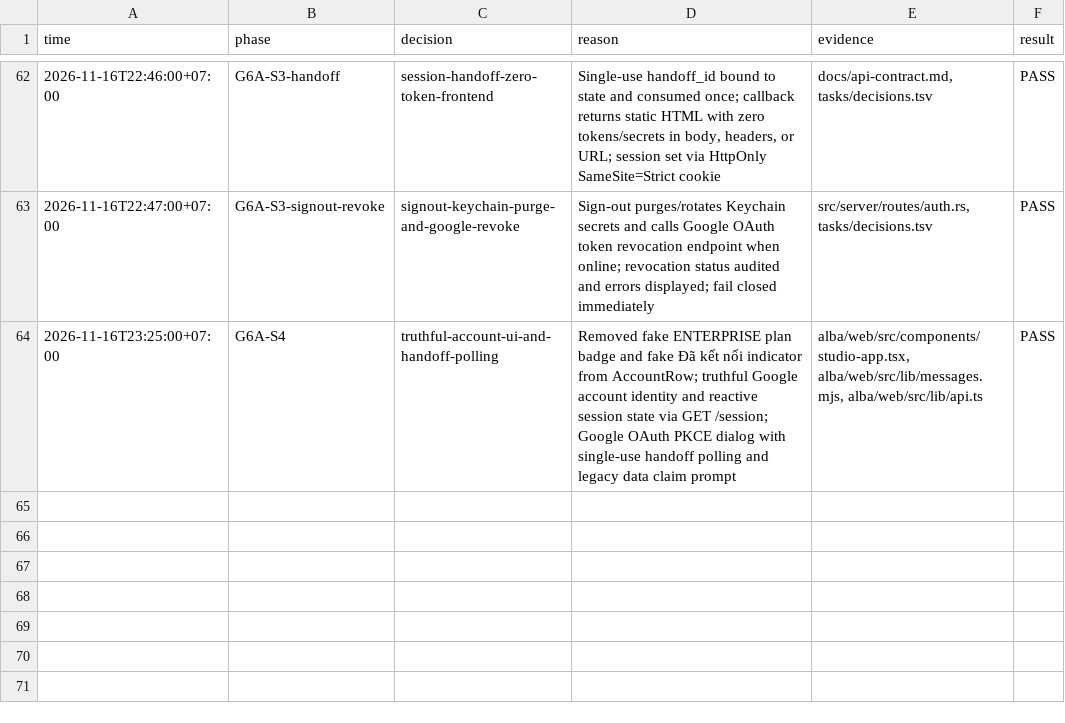
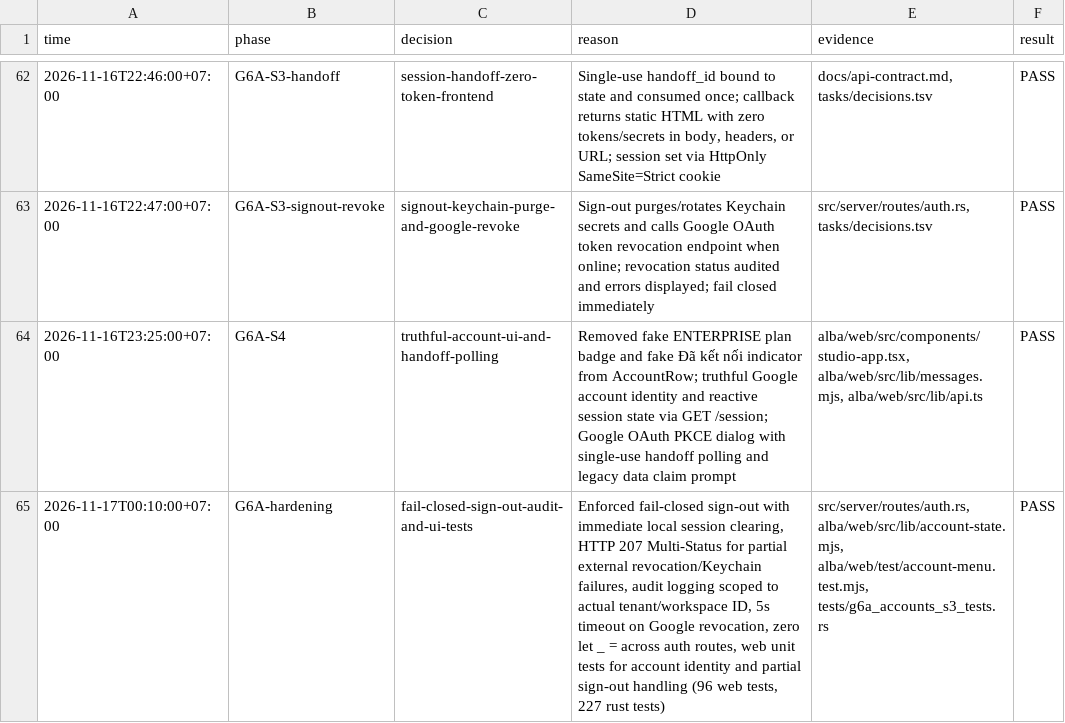
Before and after one commit to potatips/Alba-Agent, a TSV file: tasks/decisions.tsv, drawn as a sheet; only a part is shown, gaps mark what is left out; the diff names each change by its address in the sheet, - before the commit and + after, or states it on an @@ line.

Commit message:
fix(g6a): fail-closed sign-out

```diff
--- a/tasks/decisions.tsv
+++ b/tasks/decisions.tsv
+row 65: 2026-11-17T00:10:00+07:00 | G6A-hardening | fail-closed-sign-out-audit-and-ui-tests | Enforced fail-closed sign-out with immediate local session clearing, HTTP 207 Multi-Status for partial external revocation/Keychain failures, audit logging scoped to actual tenant/workspace ID, 5s timeout on Google revocation, zero let _ = across auth routes, web unit tests for account identity and partial sign-out handling (96 web tests, 227 rust tests) | src/server/routes/auth.rs, alba/web/src/lib/account-state.mjs, alba/web/test/account-menu.test.mjs, tests/g6a_accounts_s3_tests.rs | PASS
```
Also changed, not shown: 8 other files.
